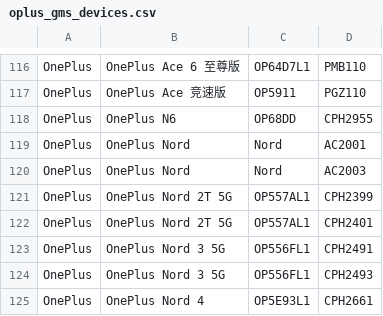
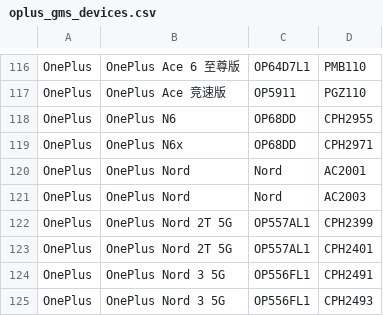
Before and after one commit to emaheuxPEREN/get_android_data, a CSV file: data/oplus_gms_devices.csv, drawn as a sheet; only a part is shown, gaps mark what is left out; the shorter side is filled out with more unchanged rows; the diff names each change by its address in the sheet, - before the commit and + after, or states it on an @@ line.

```diff
--- a/data/oplus_gms_devices.csv
+++ b/data/oplus_gms_devices.csv
+row 119: OnePlus | OnePlus N6x | OP68DD | CPH2971
```
